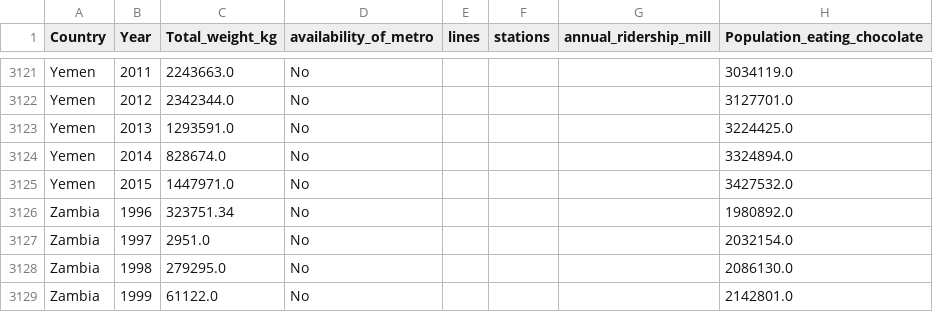
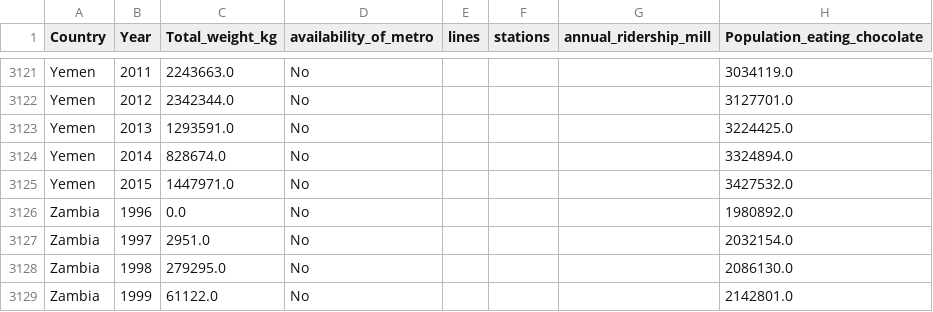
Before and after one commit to Paskored/Data-Analyst-Project_Kashtanov, a CSV file: XLS/Results_df.csv, drawn as a sheet; only a part is shown, gaps mark what is left out; the diff covers the shown part only; the diff names each change by its address in the sheet, - before the commit and + after, or states it on an @@ line.

```diff
--- a/XLS/Results_df.csv
+++ b/XLS/Results_df.csv
-C3126 (Total_weight_kg): 323751.34
+C3126 (Total_weight_kg): 0.0
```
Also changed, not shown: 7 edited cells elsewhere in this file, XLS/Results_dfW2.csv, 13 other files.
